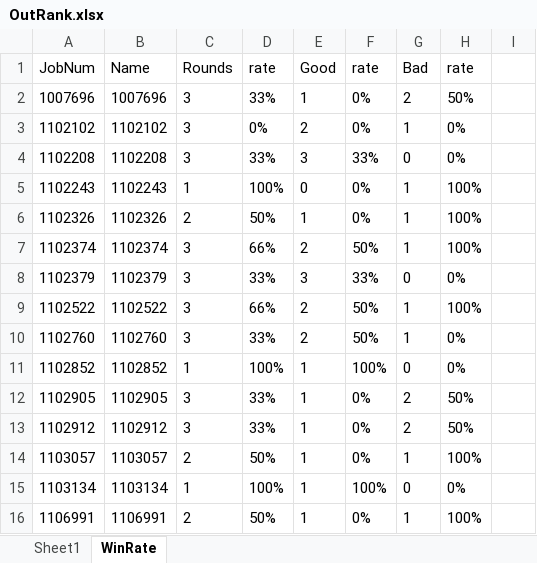
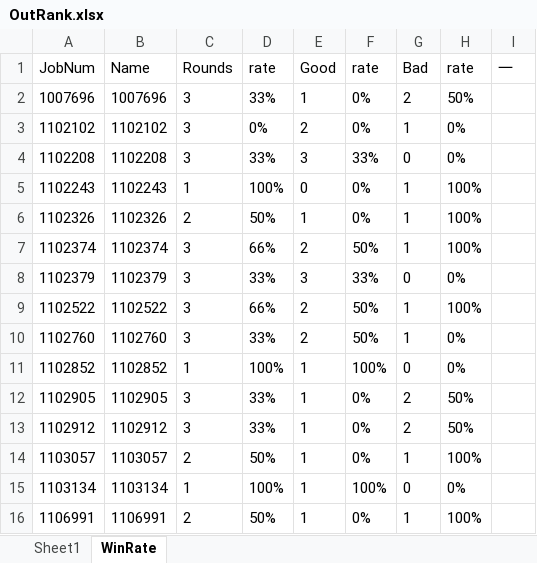
Before and after one commit to Redemptionme/wolfTools, an Excel workbook: wolfTools/OutRank.xlsx, sheet WinRate, drawn as a sheet; values as stored, in another font and other column widths than the file's, no borders; the diff names each change by its address in the sheet, - before the commit and + after, or states it on an @@ line.

```diff
--- a/wolfTools/OutRank.xlsx (sheet WinRate)
+++ b/wolfTools/OutRank.xlsx (sheet WinRate)
-I1: (empty)
+I1: 一
```
Also changed, not shown: 4 other files.
